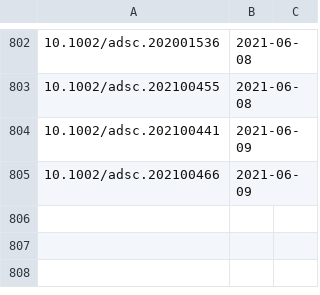
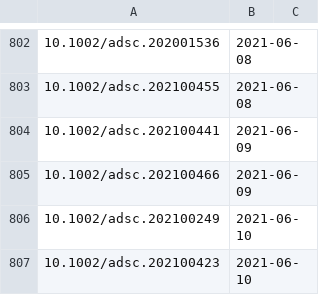
Before and after one commit to supersciencegrl/easy-wiley, a CSV file: advsynthcatal_old.csv, drawn as a sheet; only a part is shown, gaps mark what is left out; the diff names each change by its address in the sheet, - before the commit and + after, or states it on an @@ line.

```diff
--- a/advsynthcatal_old.csv
+++ b/advsynthcatal_old.csv
+row 806: 10.1002/adsc.202100249 | 2021-06-10
+row 807: 10.1002/adsc.202100423 | 2021-06-10
```
Also changed, not shown: 1 other file.
